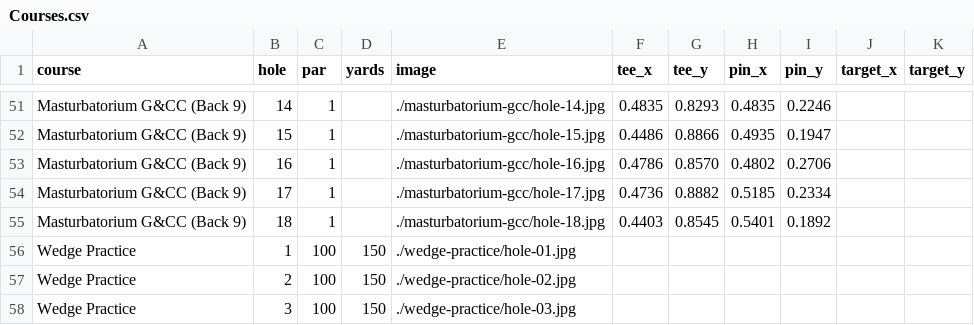
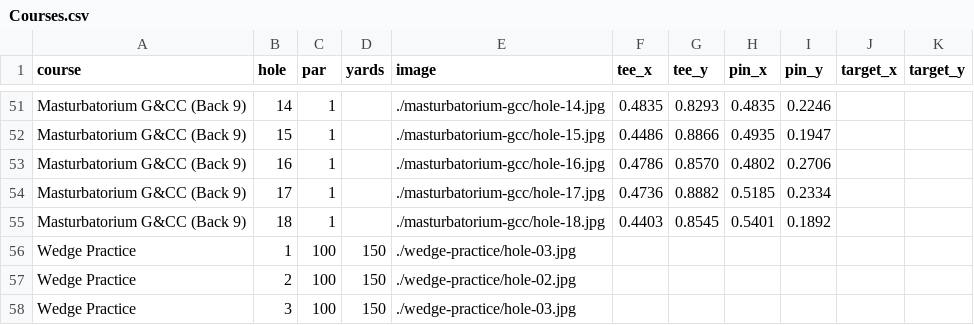
Before and after one commit to lexington1988/drange, a CSV file: Courses.csv, drawn as a sheet; only a part is shown, gaps mark what is left out.

Commit message:
Update Courses.csv

```diff
--- a/Courses.csv
+++ b/Courses.csv
@@ -55,3 +55,3 @@ Masturbatorium G&CC (Back 9),17,1,,./masturbatorium-gcc/hole-17.jpg,0.4736,0.888
 Masturbatorium G&CC (Back 9),18,1,,./masturbatorium-gcc/hole-18.jpg,0.4403,0.8545,0.5401,0.1892,,
-Wedge Practice,1,100,150,./wedge-practice/hole-01.jpg,,,,,
+Wedge Practice,1,100,150,./wedge-practice/hole-03.jpg,,,,,
 Wedge Practice,2,100,150,./wedge-practice/hole-02.jpg,,,,,
```
